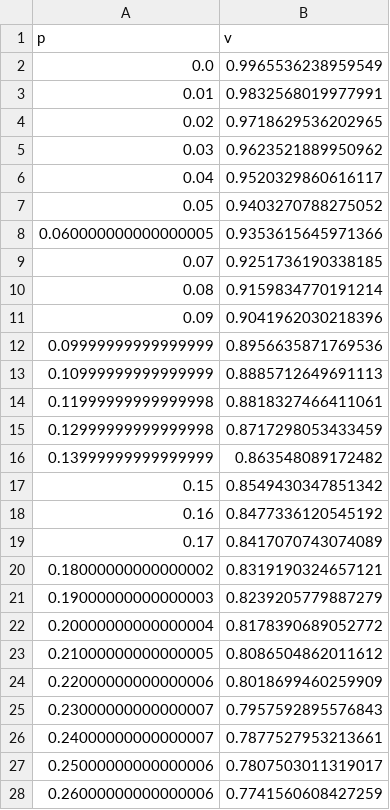
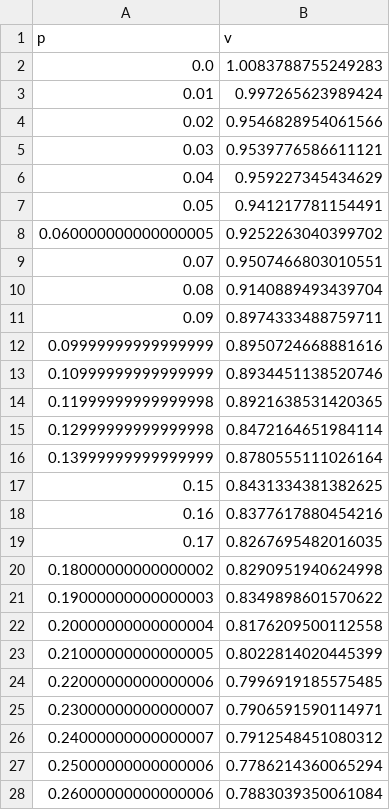
Before and after one commit to theFroodyOne/Physics344Assignment6, a CSV file: data/phase2/data.csv, drawn as a sheet; only a part is shown; the diff covers the shown part only.

```diff
--- a/data/phase2/data.csv
+++ b/data/phase2/data.csv
@@ -1,28 +1,28 @@
 p, v
-0.0,0.9965536238959549
-0.01,0.9832568019977991
-0.02,0.9718629536202965
-0.03,0.9623521889950962
-0.04,0.9520329860616117
-0.05,0.9403270788275052
-0.060000000000000005,0.9353615645971366
-0.07,0.9251736190338185
-0.08,0.9159834770191214
-0.09,0.9041962030218396
-0.09999999999999999,0.8956635871769536
-0.10999999999999999,0.8885712649691113
-0.11999999999999998,0.8818327466411061
-0.12999999999999998,0.8717298053433459
-0.13999999999999999,0.863548089172482
-0.15,0.8549430347851342
-0.16,0.8477336120545192
-0.17,0.8417070743074089
-0.18000000000000002,0.8319190324657121
-0.19000000000000003,0.8239205779887279
-0.20000000000000004,0.8178390689052772
-0.21000000000000005,0.8086504862011612
-0.22000000000000006,0.8018699460259909
-0.23000000000000007,0.7957592895576843
-0.24000000000000007,0.7877527953213661
-0.25000000000000006,0.7807503011319017
-0.26000000000000006,0.7741560608427259
+0.0,1.0083788755249283
+0.01,0.997265623989424
+0.02,0.9546828954061566
+0.03,0.9539776586611121
+0.04,0.959227345434629
+0.05,0.941217781154491
+0.060000000000000005,0.9252263040399702
+0.07,0.9507466803010551
+0.08,0.9140889493439704
+0.09,0.8974333488759711
+0.09999999999999999,0.8950724668881616
+0.10999999999999999,0.8934451138520746
+0.11999999999999998,0.8921638531420365
+0.12999999999999998,0.8472164651984114
+0.13999999999999999,0.8780555111026164
+0.15,0.8431334381382625
+0.16,0.8377617880454216
+0.17,0.8267695482016035
+0.18000000000000002,0.8290951940624998
+0.19000000000000003,0.8349898601570622
+0.20000000000000004,0.8176209500112558
+0.21000000000000005,0.8022814020445399
+0.22000000000000006,0.7996919185575485
+0.23000000000000007,0.7906591590114971
+0.24000000000000007,0.7912548451080312
+0.25000000000000006,0.7786214360065294
+0.26000000000000006,0.7883039350061084
```
Also changed, not shown: 73 edited cells elsewhere in this file, 3 other files.
